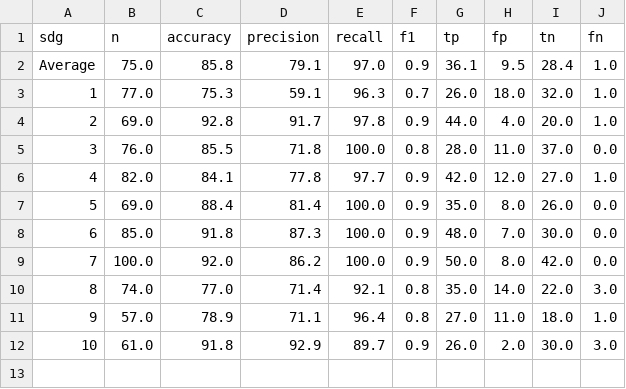
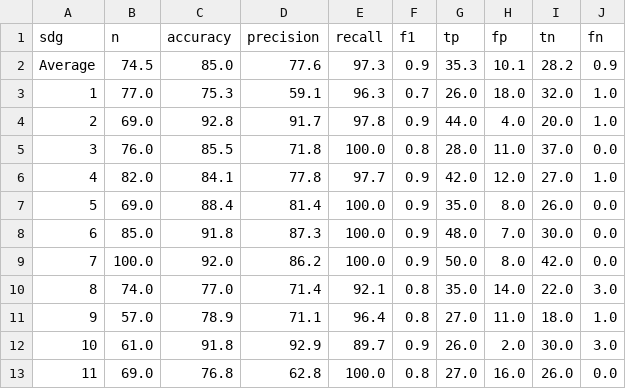
Before and after one commit to SDGClassification/benchmark, a CSV file: evaluations/openai-gpt-4/stats.csv, drawn as a sheet.

```diff
--- a/evaluations/openai-gpt-4/stats.csv
+++ b/evaluations/openai-gpt-4/stats.csv
@@ -1,3 +1,3 @@
 sdg,n,accuracy,precision,recall,f1,tp,fp,tn,fn
-Average,75.0,85.8,79.1,97.0,0.9,36.1,9.5,28.4,1.0
+Average,74.5,85.0,77.6,97.3,0.9,35.3,10.1,28.2,0.9
 1,77.0,75.3,59.1,96.3,0.7,26.0,18.0,32.0,1.0
@@ -12 +12,2 @@ Average,75.0,85.8,79.1,97.0,0.9,36.1,9.5,28.4,1.0
 10,61.0,91.8,92.9,89.7,0.9,26.0,2.0,30.0,3.0
+11,69.0,76.8,62.8,100.0,0.8,27.0,16.0,26.0,0.0
```
Also changed, not shown: evaluations/global-goals-directory/stats.csv, evaluations/llama-2/stats.csv, 27 other files.
